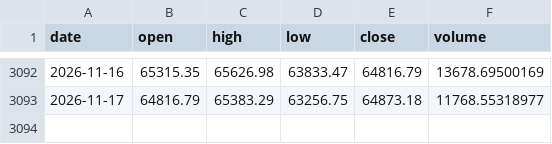
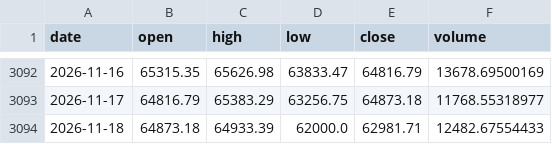
Before and after one commit to Bowen389/btc, a CSV file: btc_daily.csv, drawn as a sheet; only a part is shown, gaps mark what is left out; the diff names each change by its address in the sheet, - before the commit and + after, or states it on an @@ line.

```diff
--- a/btc_daily.csv
+++ b/btc_daily.csv
+row 3094: 2026-11-18 | 64873.18 | 64933.39 | 62000.0 | 62981.71 | 12482.67554433
```
Also changed, not shown: signals_log.csv, 3 other files.
